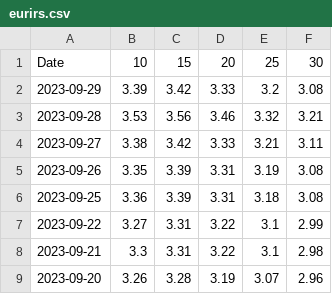
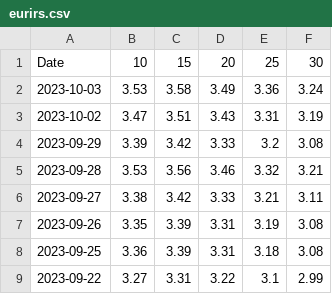
Before and after one commit to gabacode/Eurirs-Charts, a CSV file: data/eurirs.csv, drawn as a sheet; only a part is shown; the shorter side is filled out with more unchanged rows.

```diff
--- a/data/eurirs.csv
+++ b/data/eurirs.csv
@@ -1,2 +1,4 @@
 Date,10,15,20,25,30
+2023-10-03,3.53,3.58,3.49,3.36,3.24
+2023-10-02,3.47,3.51,3.43,3.31,3.19
 2023-09-29,3.39,3.42,3.33,3.2,3.08
```
Also changed, not shown: data/euribor.csv.
